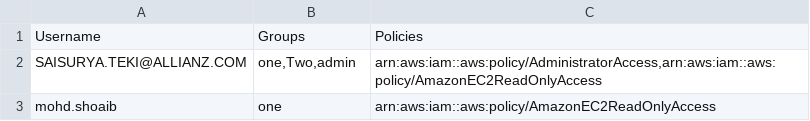
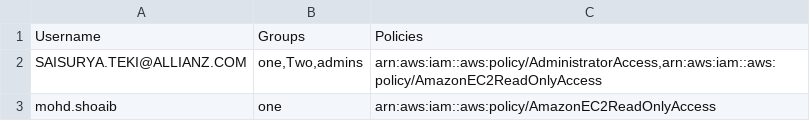
Before and after one commit to Mohdshoaibansari/NewRepo, a CSV file: Users.csv, drawn as a sheet.

Commit message:
Update Users.csv

```diff
--- a/Users.csv
+++ b/Users.csv
@@ -1,3 +1,3 @@
 Username|Groups|Policies
-SAISURYA.TEKI@ALLIANZ.COM|one,Two,admin|arn:aws:iam::aws:policy/AdministratorAccess,arn:aws:iam::aws:policy/AmazonEC2ReadOnlyAccess
+SAISURYA.TEKI@ALLIANZ.COM|one,Two,admins|arn:aws:iam::aws:policy/AdministratorAccess,arn:aws:iam::aws:policy/AmazonEC2ReadOnlyAccess
 mohd.shoaib|one|arn:aws:iam::aws:policy/AmazonEC2ReadOnlyAccess
```
